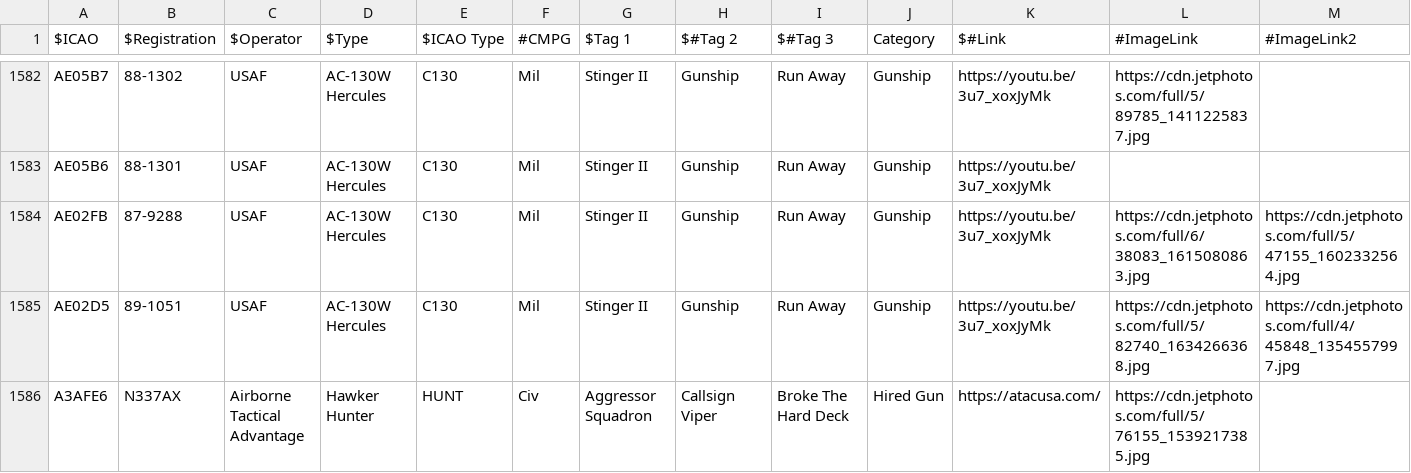
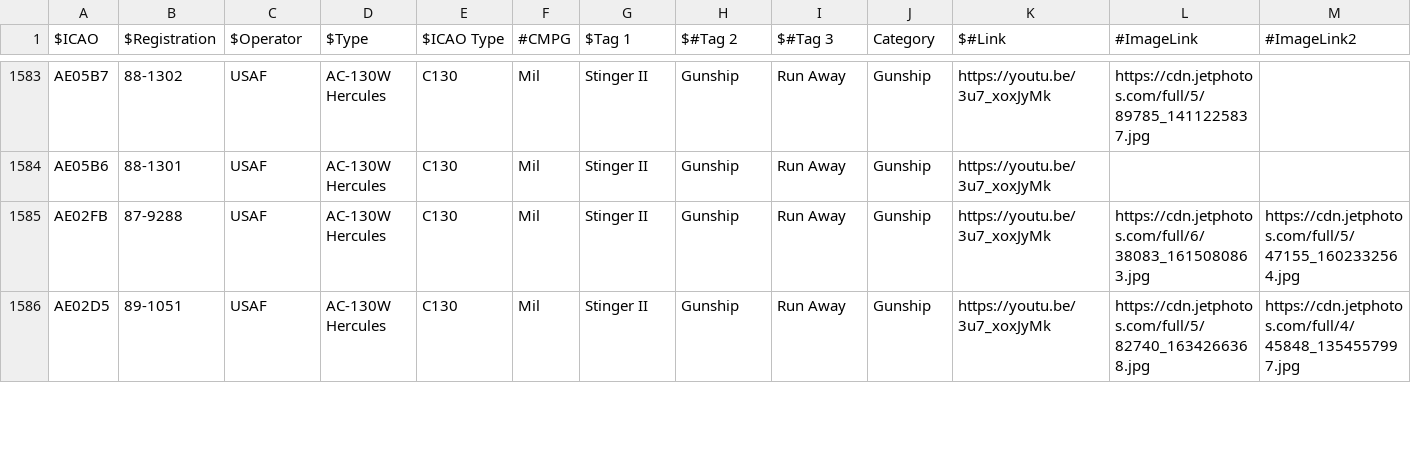
Before and after one commit to sdr-enthusiasts/plane-alert-db, a CSV file: badgers-best-images.csv, drawn as a sheet; only a part is shown, gaps mark what is left out; removed rows and columns are numbered as before the commit, all else as after; rows hold the shown columns only; the diff covers the shown part only; the diff names each change by its address in the sheet, - before the commit and + after, or states it on an @@ line.

```diff
--- a/badgers-best-images.csv
+++ b/badgers-best-images.csv
-row 1586: A3AFE6 | N337AX | Airborne Tactical Advantage | Hawker Hunter | HUNT | Civ | Aggressor Squadron | Callsign Viper | Broke The Hard Deck | Hired Gun | https://atacusa.com/ | https://cdn.jetphotos.com/full/5/76155_1539217385.jpg
```
Also changed, not shown: 1 added row, 2 removed rows and 30 edited cells elsewhere in this file, badgers-best.csv, plane-alert-civ-images.csv, 8 other files.
